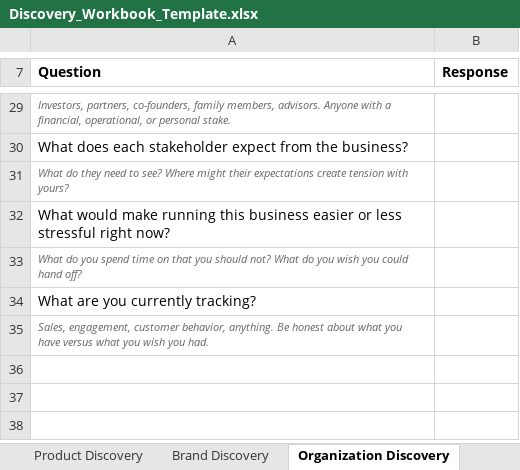
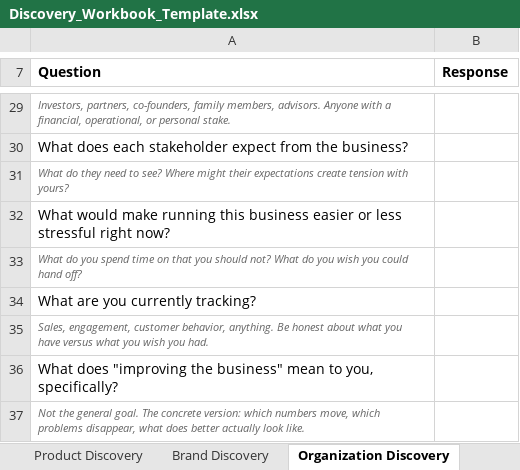
Before and after one commit to mlr219/holdingco, an Excel workbook: templates/Discovery_Workbook_Template.xlsx, sheet Organization Discovery, drawn as a sheet; only a part is shown, gaps mark what is left out; values as stored, in another font and other column widths than the file's, no borders; the diff names each change by its address in the sheet, - before the commit and + after, or states it on an @@ line.

```diff
--- a/templates/Discovery_Workbook_Template.xlsx (sheet Organization Discovery)
+++ b/templates/Discovery_Workbook_Template.xlsx (sheet Organization Discovery)
+row 36: What does "improving the business" mean to you, specifically?
+row 37: Not the general goal. The concrete version: which numbers move, which problems disappear, what does better actually look like.
```
Also changed, not shown: sheet Consumer Discovery, 1 other file.
